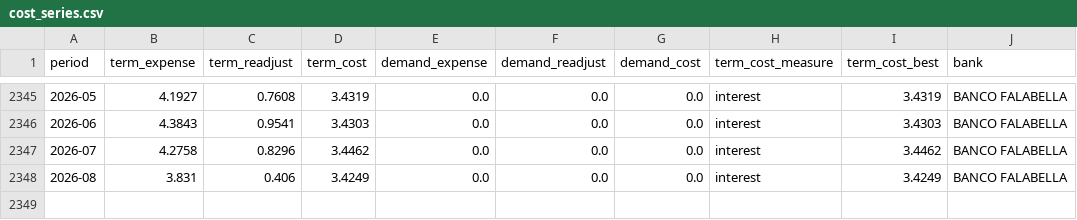
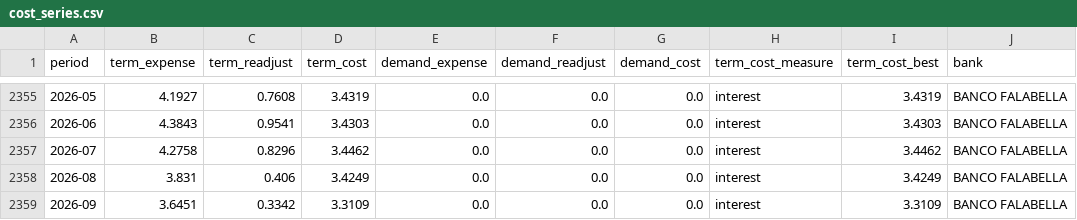
Before and after one commit to IgnacioMendozaRojas/chile-bank-liquidity, a CSV file: data/processed/cost_series.csv, drawn as a sheet; only a part is shown, gaps mark what is left out; the diff covers the shown part only; the diff names each change by its address in the sheet, - before the commit and + after, or states it on an @@ line.

```diff
--- a/data/processed/cost_series.csv
+++ b/data/processed/cost_series.csv
+row 2359: 2026-09 | 3.6451 | 0.3342 | 3.3109 | 0.0 | 0.0 | 0.0 | interest | 3.3109 | BANCO FALABELLA
```
Also changed, not shown: 10 added rows elsewhere in this file, data/processed/cost_betas.csv, data/processed/deposits_excess_series.csv, 24 other files.
